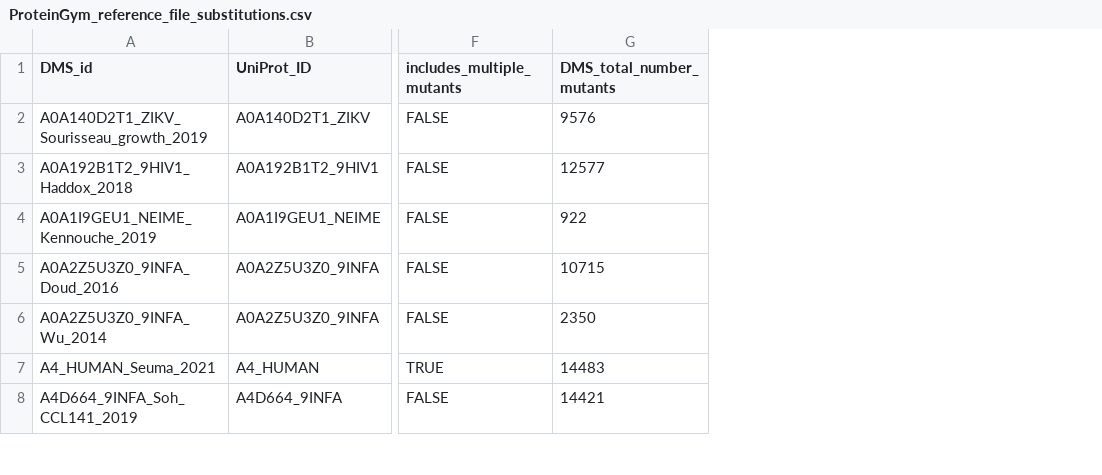
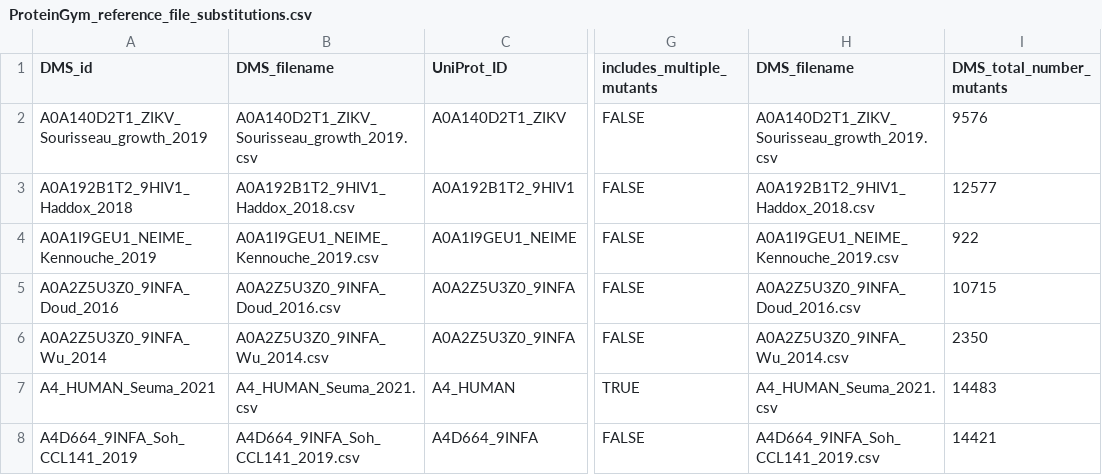
Before and after one commit to OATML-Markslab/Tranception, a CSV file: ProteinGym/ProteinGym_reference_file_substitutions.csv, drawn as a sheet; only a part is shown, gaps mark what is left out; the diff covers the shown part only; the diff names each change by its address in the sheet, - before the commit and + after, or states it on an @@ line.

```diff
--- a/ProteinGym/ProteinGym_reference_file_substitutions.csv
+++ b/ProteinGym/ProteinGym_reference_file_substitutions.csv
+column B (DMS_filename), rows 2-8: A0A140D2T1_ZIKV_Sourisseau_growth_2019.csv | A0A192B1T2_9HIV1_Haddox_2018.csv | A0A1I9GEU1_NEIME_Kennouche_2019.csv | A0A2Z5U3Z0_9INFA_Doud_2016.csv | A0A2Z5U3Z0_9INFA_Wu_2014.csv | A4_HUMAN_Seuma_2021.csv | A4D664_9INFA_Soh_CCL141_2019.csv
+column H (DMS_filename), rows 2-8: A0A140D2T1_ZIKV_Sourisseau_growth_2019.csv | A0A192B1T2_9HIV1_Haddox_2018.csv | A0A1I9GEU1_NEIME_Kennouche_2019.csv | A0A2Z5U3Z0_9INFA_Doud_2016.csv | A0A2Z5U3Z0_9INFA_Wu_2014.csv | A4_HUMAN_Seuma_2021.csv | A4D664_9INFA_Soh_CCL141_2019.csv
```
Also changed, not shown: 15 edited cells elsewhere in this file, ProteinGym/ProteinGym_reference_file_indels.csv, 2 other files.
